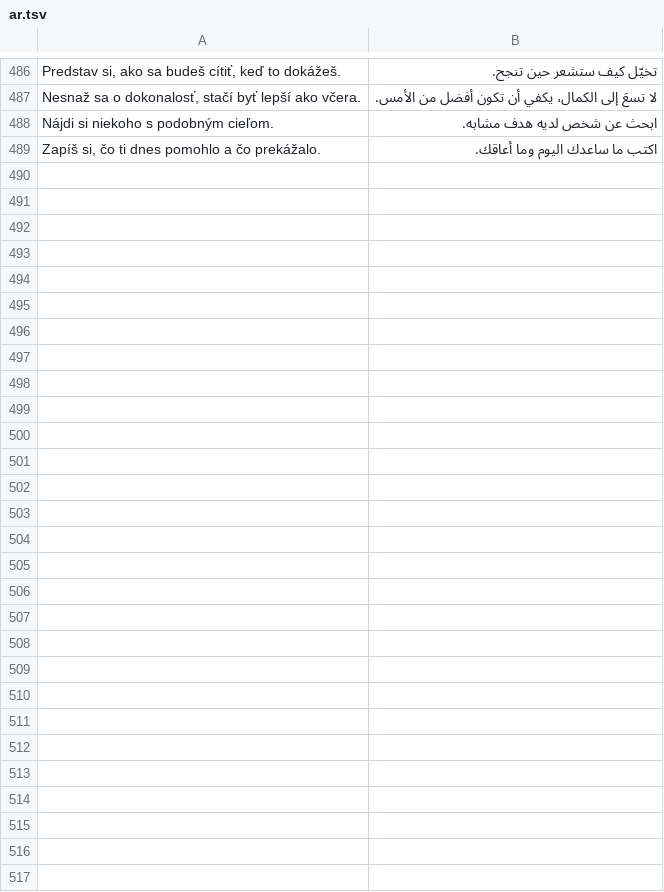
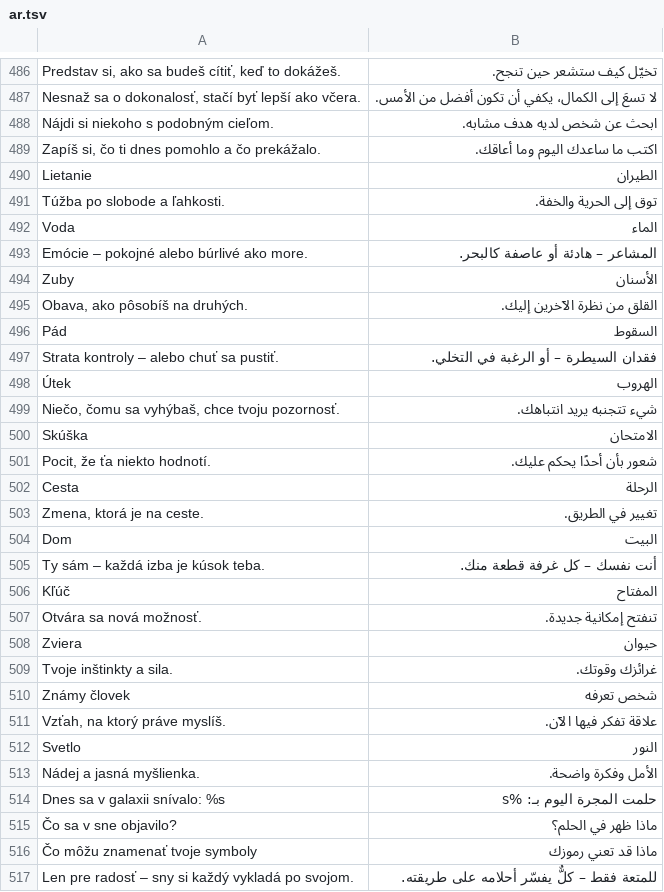
Before and after one commit to Murry24/quantum-social, a TSV file: app/src/main/assets/i18n/ar.tsv, drawn as a sheet; only a part is shown, gaps mark what is left out.

```diff
--- a/app/src/main/assets/i18n/ar.tsv
+++ b/app/src/main/assets/i18n/ar.tsv
@@ -489 +489,29 @@ Nájdi si niekoho s podobným cieľom.	ابحث عن شخص لديه هدف مش
 Zapíš si, čo ti dnes pomohlo a čo prekážalo.	اكتب ما ساعدك اليوم وما أعاقك.
+Lietanie	الطيران
+Túžba po slobode a ľahkosti.	توق إلى الحرية والخفة.
+Voda	الماء
+Emócie – pokojné alebo búrlivé ako more.	المشاعر – هادئة أو عاصفة كالبحر.
+Zuby	الأسنان
+Obava, ako pôsobíš na druhých.	القلق من نظرة الآخرين إليك.
+Pád	السقوط
+Strata kontroly – alebo chuť sa pustiť.	فقدان السيطرة – أو الرغبة في التخلي.
+Útek	الهروب
+Niečo, čomu sa vyhýbaš, chce tvoju pozornosť.	شيء تتجنبه يريد انتباهك.
+Skúška	الامتحان
+Pocit, že ťa niekto hodnotí.	شعور بأن أحدًا يحكم عليك.
+Cesta	الرحلة
+Zmena, ktorá je na ceste.	تغيير في الطريق.
+Dom	البيت
+Ty sám – každá izba je kúsok teba.	أنت نفسك – كل غرفة قطعة منك.
+Kľúč	المفتاح
+Otvára sa nová možnosť.	تنفتح إمكانية جديدة.
+Zviera	حيوان
+Tvoje inštinkty a sila.	غرائزك وقوتك.
+Známy človek	شخص تعرفه
+Vzťah, na ktorý práve myslíš.	علاقة تفكر فيها الآن.
+Svetlo	النور
+Nádej a jasná myšlienka.	الأمل وفكرة واضحة.
+Dnes sa v galaxii snívalo: %s	حلمت المجرة اليوم بـ: %s
+Čo sa v sne objavilo?	ماذا ظهر في الحلم؟
+Čo môžu znamenať tvoje symboly	ماذا قد تعني رموزك
+Len pre radosť – sny si každý vykladá po svojom.	للمتعة فقط – كلٌّ يفسّر أحلامه على طريقته.
```
Also changed, not shown: app/src/main/assets/i18n/fr.tsv, app/src/main/assets/i18n/hi.tsv, 16 other files.
